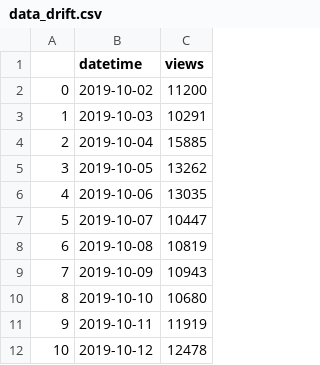
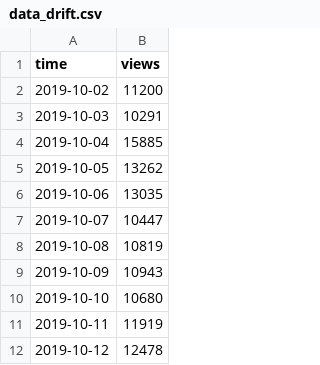
Before and after one commit to atillabasaran/datas, a CSV file: data_drift.csv, drawn as a sheet; only a part is shown; removed rows and columns are numbered as before the commit, all else as after; the diff names each change by its address in the sheet, - before the commit and + after, or states it on an @@ line.

Commit message:
update data_drift.csv

```diff
--- a/data_drift.csv
+++ b/data_drift.csv
-column A, rows 2-12: 0 | 1 | 2 | 3 | 4 | 5 | 6 | 7 | 8 | 9 | 10
-A1: datetime
+A1: time
```
